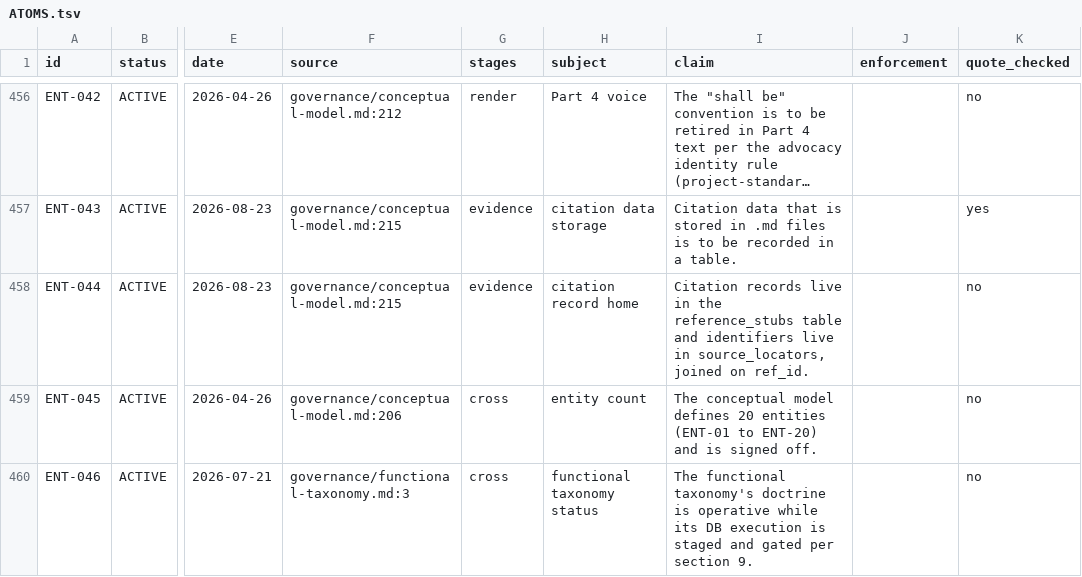
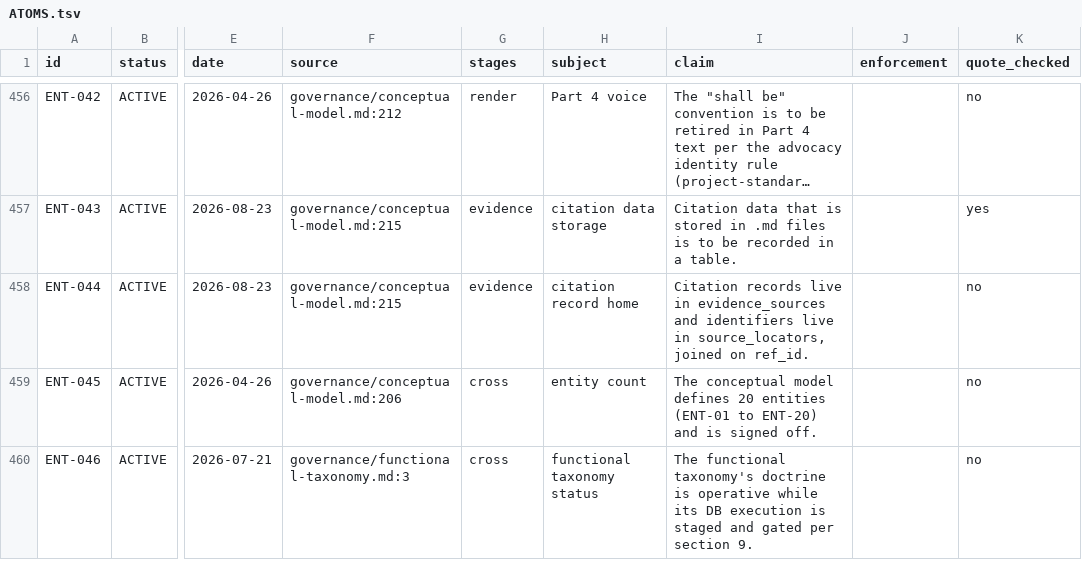
Before and after one commit to jordanelias/guidebook, a TSV file: workplan/pipeline-state-graph/ATOMS.tsv, drawn as a sheet; only a part is shown, gaps mark what is left out; long unchanged cells end in …; the diff names each change by its address in the sheet, - before the commit and + after, or states it on an @@ line.

```diff
--- a/workplan/pipeline-state-graph/ATOMS.tsv
+++ b/workplan/pipeline-state-graph/ATOMS.tsv
-I458 (claim): …live in the reference_stubs table and identifiers…
+I458 (claim): …live in evidence_sources and identifiers…
```
Also changed, not shown: 16 other files.
